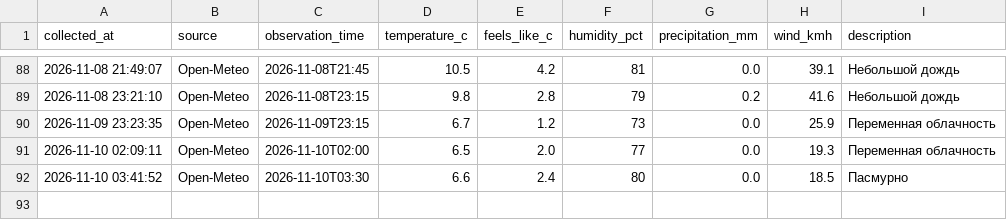
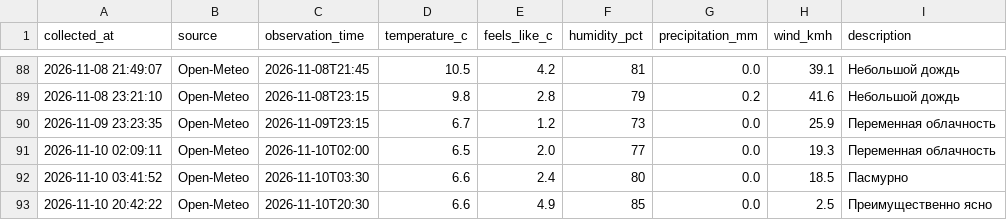
Before and after one commit to islamnasirova-cyber/weather-baku2, a CSV file: weather_baku.csv, drawn as a sheet; only a part is shown, gaps mark what is left out.

Commit message:
Weather update 2026-11-10 16:42 UTC

```diff
--- a/weather_baku.csv
+++ b/weather_baku.csv
@@ -92 +92,2 @@
 2026-11-10 03:41:52,Open-Meteo,2026-11-10T03:30,6.6,2.4,80,0.0,18.5,Пасмурно
+2026-11-10 20:42:22,Open-Meteo,2026-11-10T20:30,6.6,4.9,85,0.0,2.5,Преимущественно ясно
```
